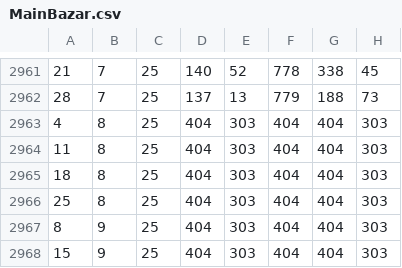
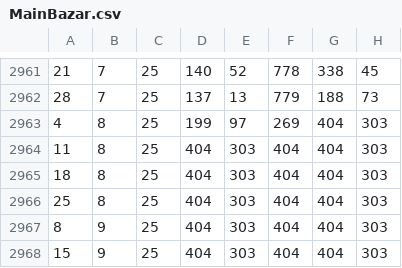
Before and after one commit to kshwadip/DigitBackEnd, a CSV file: csvFiles/MainBazar.csv, drawn as a sheet; only a part is shown, gaps mark what is left out; the diff names each change by its address in the sheet, - before the commit and + after, or states it on an @@ line.

Commit message:
Update MainBazar.csv

```diff
--- a/csvFiles/MainBazar.csv
+++ b/csvFiles/MainBazar.csv
-D2963: 404
+D2963: 199
-E2963: 303
+E2963: 97
-F2963: 404
+F2963: 269
```
